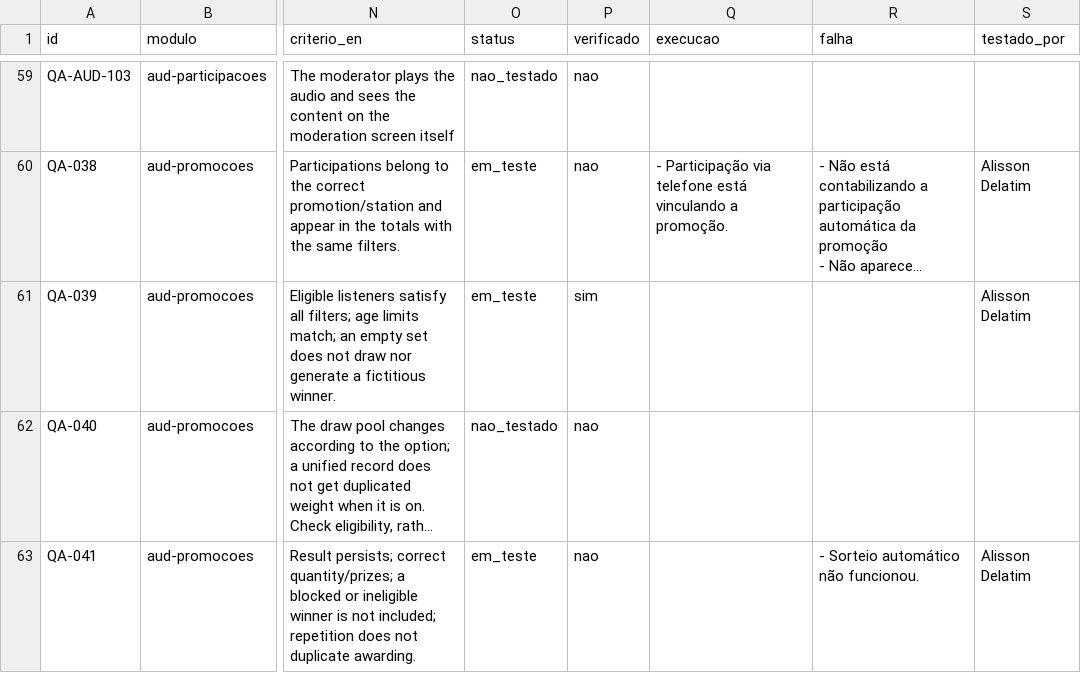
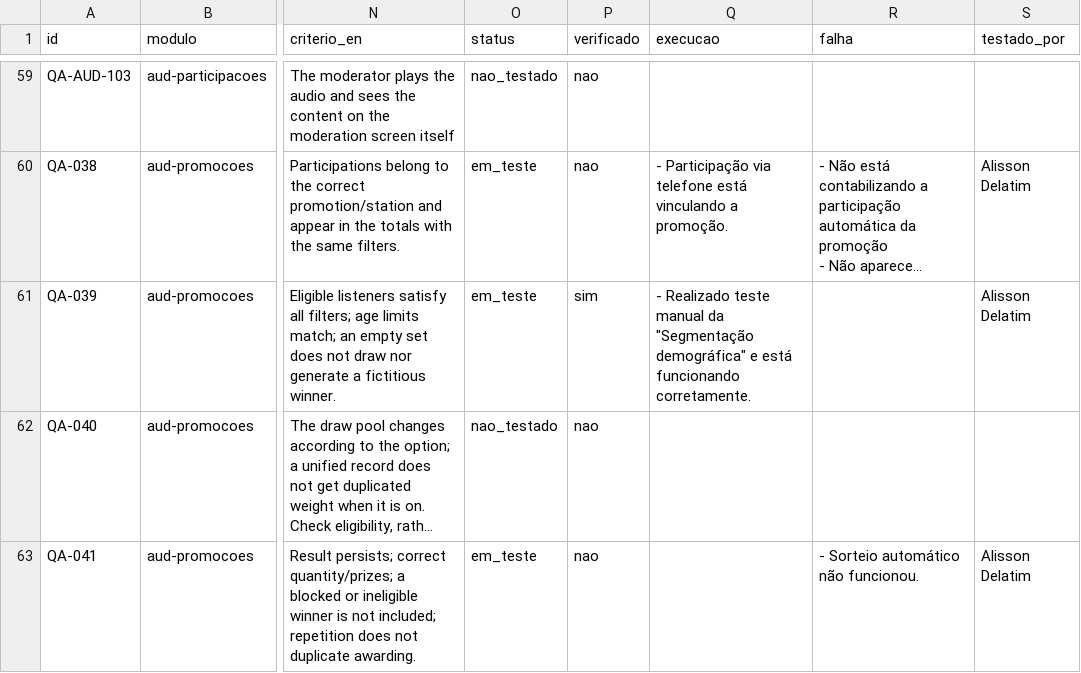
Before and after one commit to InformaWendel/PortalDEV, a CSV file: data/projetos/audience.csv, drawn as a sheet; only a part is shown, gaps mark what is left out; long unchanged cells end in …; the diff names each change by its address in the sheet, - before the commit and + after, or states it on an @@ line.

Commit message:
chore(qa): QA-039 atualizado por Alisson Delatim

```diff
--- a/data/projetos/audience.csv
+++ b/data/projetos/audience.csv
-Q61 (execucao): (empty)
+Q61 (execucao): - Realizado teste manual da "Segmentação demográfica" e está funcionando corretamente.
```
